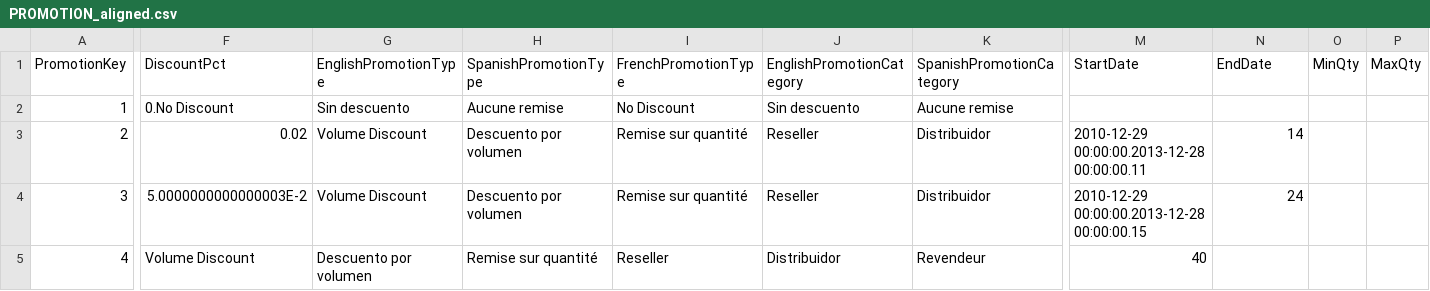
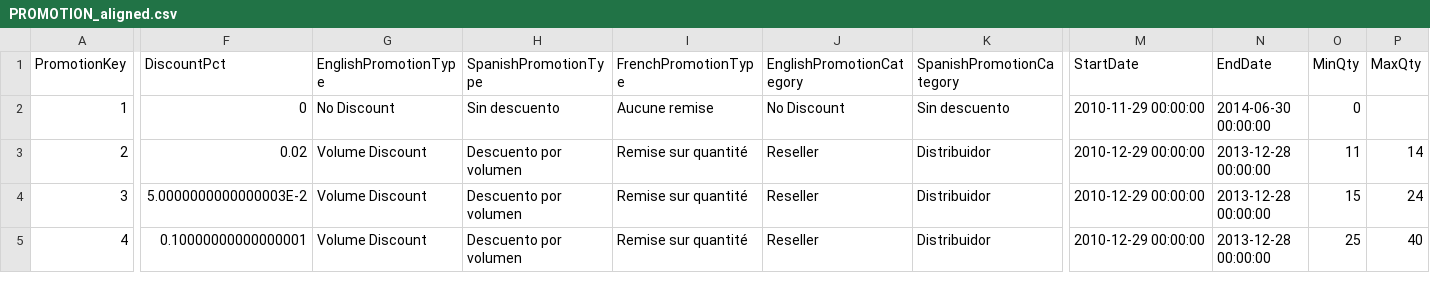
Before and after one commit to Sof265/Database-project, a CSV file: data/PROMOTION_aligned.csv, drawn as a sheet; only a part is shown, gaps mark what is left out; the diff covers the shown part only; the diff names each change by its address in the sheet, - before the commit and + after, or states it on an @@ line.

```diff
--- a/data/PROMOTION_aligned.csv
+++ b/data/PROMOTION_aligned.csv
-F2 (DiscountPct): 0.No Discount
+F2 (DiscountPct): 0
-G2 (EnglishPromotionType): Sin descuento
+G2 (EnglishPromotionType): No Discount
-H2 (SpanishPromotionType): Aucune remise
+H2 (SpanishPromotionType): Sin descuento
-I2 (FrenchPromotionType): No Discount
+I2 (FrenchPromotionType): Aucune remise
-J2 (EnglishPromotionCategory): Sin descuento
+J2 (EnglishPromotionCategory): No Discount
-K2 (SpanishPromotionCategory): Aucune remise
+K2 (SpanishPromotionCategory): Sin descuento
-M2 (StartDate): (empty)
+M2 (StartDate): 2010-11-29 00:00:00
-N2 (EndDate): (empty)
+N2 (EndDate): 2014-06-30 00:00:00
-O2 (MinQty): (empty)
+O2 (MinQty): 0
-M3 (StartDate): 2010-12-29 00:00:00.2013-12-28 00:00:00.11
+M3 (StartDate): 2010-12-29 00:00:00
-N3 (EndDate): 14
+N3 (EndDate): 2013-12-28 00:00:00
-O3 (MinQty): (empty)
+O3 (MinQty): 11
-P3 (MaxQty): (empty)
+P3 (MaxQty): 14
-M4 (StartDate): 2010-12-29 00:00:00.2013-12-28 00:00:00.15
+M4 (StartDate): 2010-12-29 00:00:00
-N4 (EndDate): 24
+N4 (EndDate): 2013-12-28 00:00:00
-O4 (MinQty): (empty)
+O4 (MinQty): 15
-P4 (MaxQty): (empty)
+P4 (MaxQty): 24
-F5 (DiscountPct): Volume Discount
+F5 (DiscountPct): 0.10000000000000001
-G5 (EnglishPromotionType): Descuento por volumen
+G5 (EnglishPromotionType): Volume Discount
-H5 (SpanishPromotionType): Remise sur quantité
+H5 (SpanishPromotionType): Descuento por volumen
-I5 (FrenchPromotionType): Reseller
+I5 (FrenchPromotionType): Remise sur quantité
-J5 (EnglishPromotionCategory): Distribuidor
+J5 (EnglishPromotionCategory): Reseller
-K5 (SpanishPromotionCategory): Revendeur
+K5 (SpanishPromotionCategory): Distribuidor
-M5 (StartDate): 40
+M5 (StartDate): 2010-12-29 00:00:00
-N5 (EndDate): (empty)
+N5 (EndDate): 2013-12-28 00:00:00
-O5 (MinQty): (empty)
+O5 (MinQty): 25
-P5 (MaxQty): (empty)
+P5 (MaxQty): 40
```
Also changed, not shown: 1 added row, 1 removed row and 76 edited cells elsewhere in this file, 1 other file.
